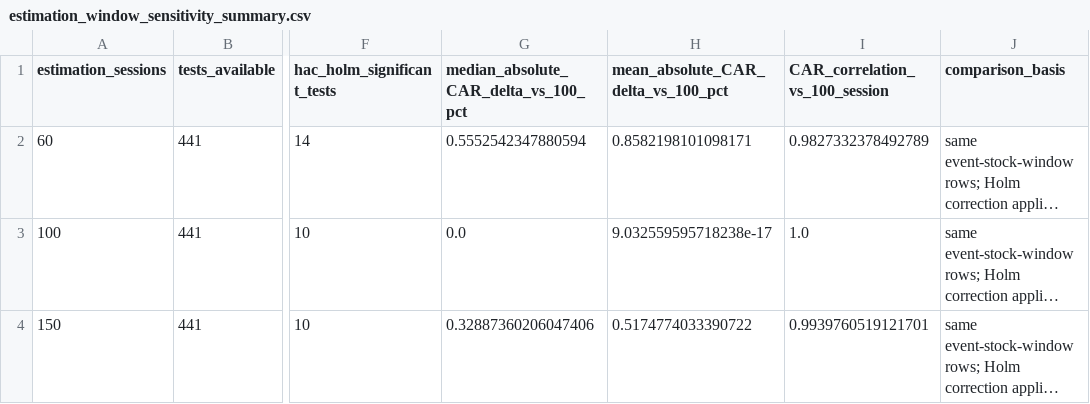
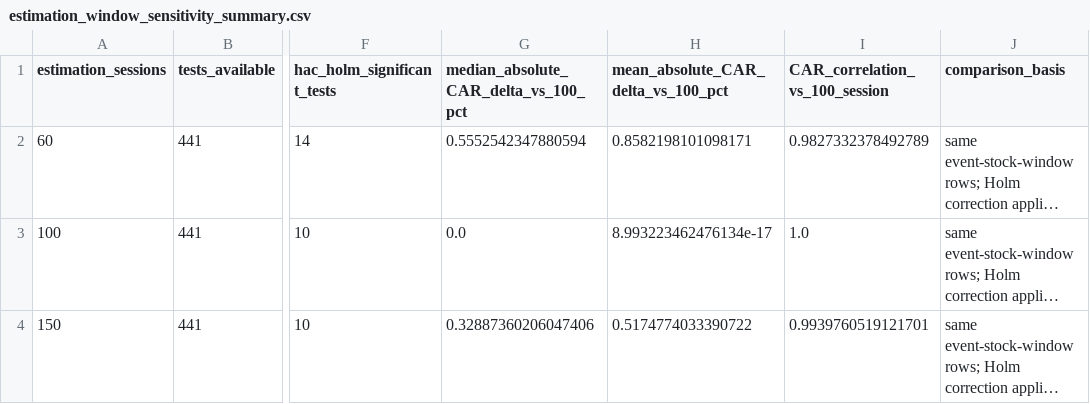
Before and after one commit to lordabhishek10242/EventEcho, a CSV file: results/reproduced/estimation_window_sensitivity_summary.csv, drawn as a sheet; only a part is shown, gaps mark what is left out; long unchanged cells end in …; the diff names each change by its address in the sheet, - before the commit and + after, or states it on an @@ line.

```diff
--- a/results/reproduced/estimation_window_sensitivity_summary.csv
+++ b/results/reproduced/estimation_window_sensitivity_summary.csv
-H3: 9.032559595718238e-17
+H3: 8.993223462476134e-17
```
Also changed, not shown: results/reproduced/event_timing_sensitivity.csv, results/reproduced/event_volatility.csv, 9 other files.
